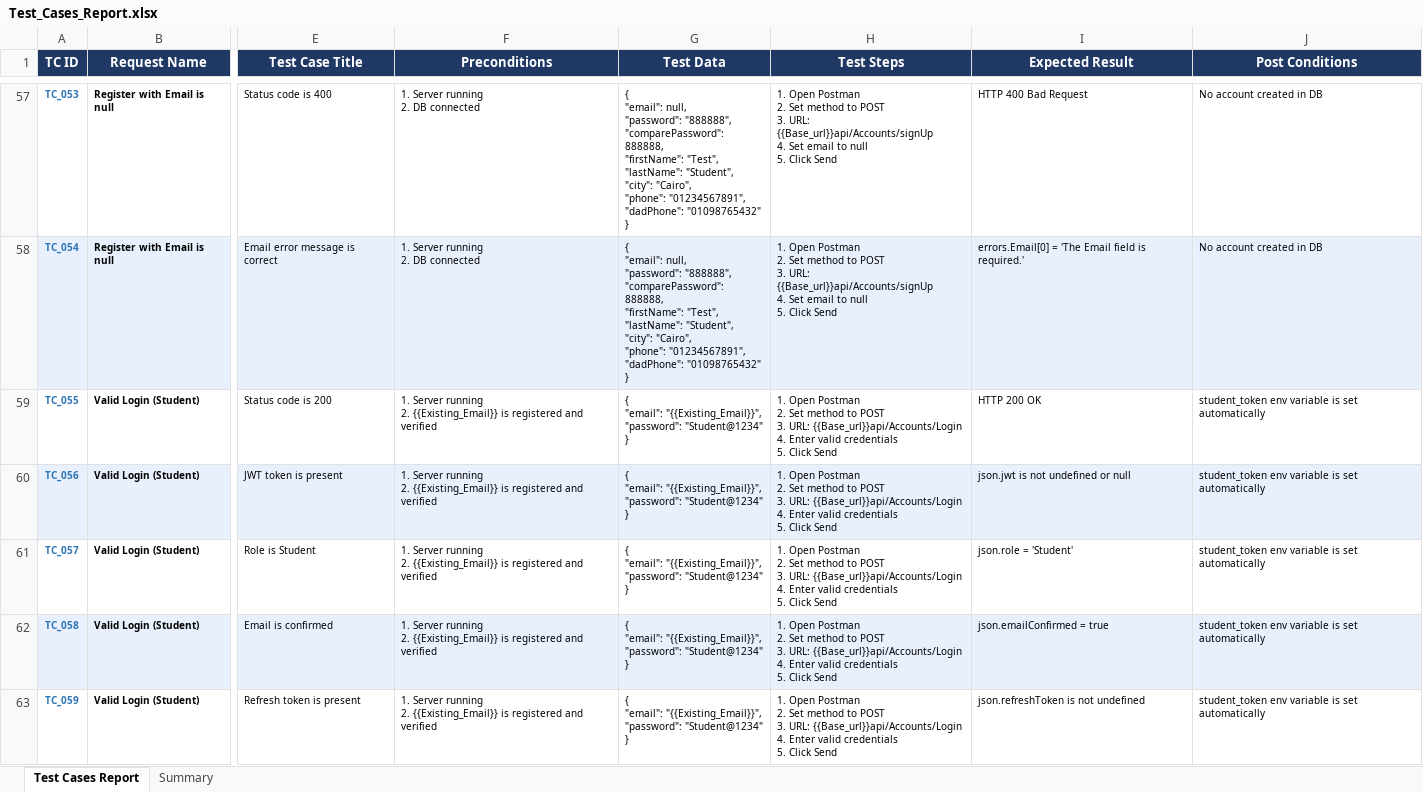
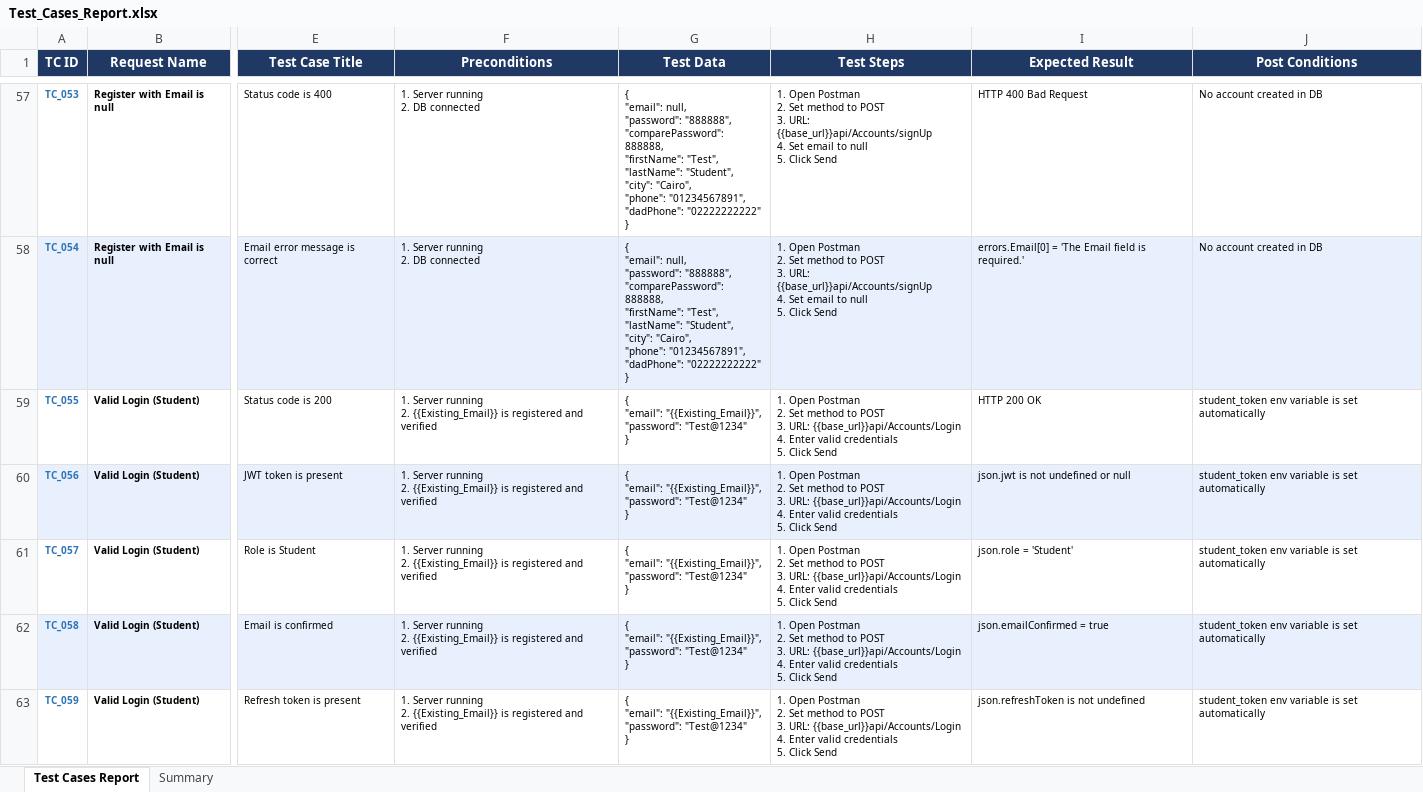
Before and after one commit to gehad-zeidan/manual-api-testing-educational-platform, an Excel workbook: Test Cases/Test_Cases_Report.xlsx, sheet Test Cases Report, drawn as a sheet; only a part is shown, gaps mark what is left out; values as stored, in another font and other column widths than the file's, no borders; ↵ is a line break in a cell; the diff covers the shown part only; the diff names each change by its address in the sheet, - before the commit and + after, or states it on an @@ line.

```diff
--- a/Test Cases/Test_Cases_Report.xlsx (sheet Test Cases Report)
+++ b/Test Cases/Test_Cases_Report.xlsx (sheet Test Cases Report)
-G57:G58 (Test Data): …"01234567891", ↵ "dadPhone": "01098765432" ↵ }
+G57:G58 (Test Data): …"01234567891", ↵ "dadPhone": "02222222222" ↵ }
-H57:H58 (Test Steps): …3. URL: {{Base_url}}api/Accounts/signUp ↵ 4. Set…
+H57:H58 (Test Steps): …3. URL: {{base_url}}api/Accounts/signUp ↵ 4. Set…
-G59:G63 (Test Data): …"{{Existing_Email}}", ↵ "password": "Student@1234" ↵ }
+G59:G63 (Test Data): …"{{Existing_Email}}", ↵ "password": "Test@1234" ↵ }
-H59:H63 (Test Steps): …3. URL: {{Base_url}}api/Accounts/Login ↵ 4. Enter…
+H59:H63 (Test Steps): …3. URL: {{base_url}}api/Accounts/Login ↵ 4. Enter…
```
Also changed, not shown: 126 edited cells elsewhere in this sheet.
